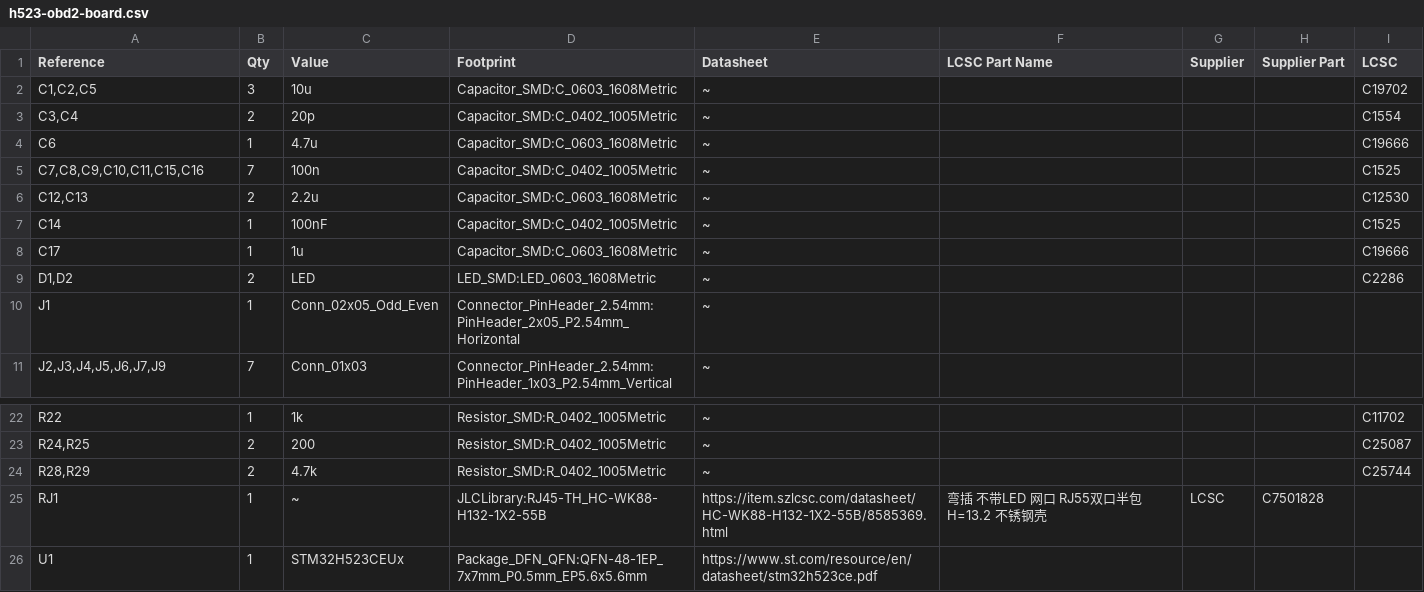
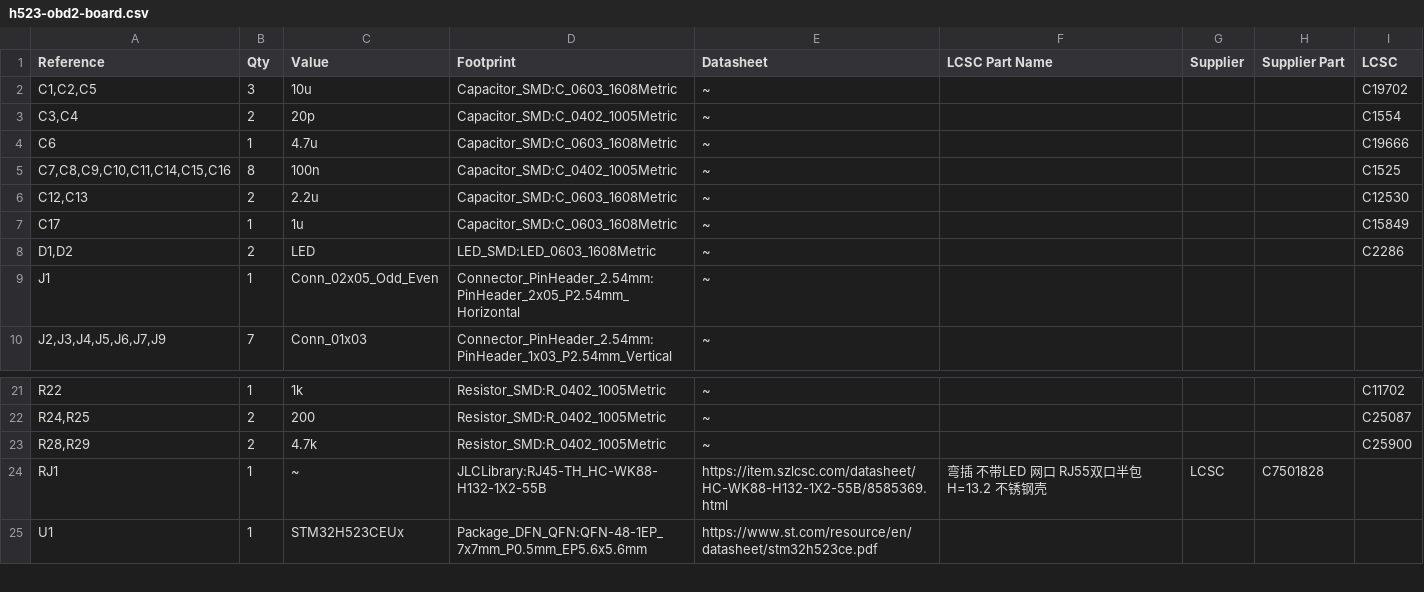
Before and after one commit to rezzm3ister/h523-obd-board, a CSV file: h523-obd2-board.csv, drawn as a sheet; only a part is shown, gaps mark what is left out.

```diff
--- a/h523-obd2-board.csv
+++ b/h523-obd2-board.csv
@@ -4,6 +4,5 @@
 "C6","1","4.7u","Capacitor_SMD:C_0603_1608Metric","~","","","","C19666"
-"C7,C8,C9,C10,C11,C15,C16","7","100n","Capacitor_SMD:C_0402_1005Metric","~","","","","C1525"
+"C7,C8,C9,C10,C11,C14,C15,C16","8","100n","Capacitor_SMD:C_0402_1005Metric","~","","","","C1525"
 "C12,C13","2","2.2u","Capacitor_SMD:C_0603_1608Metric","~","","","","C12530"
-"C14","1","100nF","Capacitor_SMD:C_0402_1005Metric","~","","","","C1525"
-"C17","1","1u","Capacitor_SMD:C_0603_1608Metric","~","","","","C19666"
+"C17","1","1u","Capacitor_SMD:C_0603_1608Metric","~","","","","C15849"
 "D1,D2","2","LED","LED_SMD:LED_0603_1608Metric","~","","","","C2286"
@@ -23,3 +22,3 @@
 "R24,R25","2","200","Resistor_SMD:R_0402_1005Metric","~","","","","C25087"
-"R28,R29","2","4.7k","Resistor_SMD:R_0402_1005Metric","~","","","","C25744"
+"R28,R29","2","4.7k","Resistor_SMD:R_0402_1005Metric","~","","","","C25900"
 "RJ1","1","~","JLCLibrary:RJ45-TH_HC-WK88-H132-1X2-55B","https://item.szlcsc.com/datasheet/HC-WK88-H132-1X2-55B/8585369.html","弯插 不带LED 网口 RJ55双口半包 H=13.2 不锈钢壳","LCSC","C7501828",""
```
Also changed, not shown: h523-obd2-board-all-pos.csv, 2 other files.
